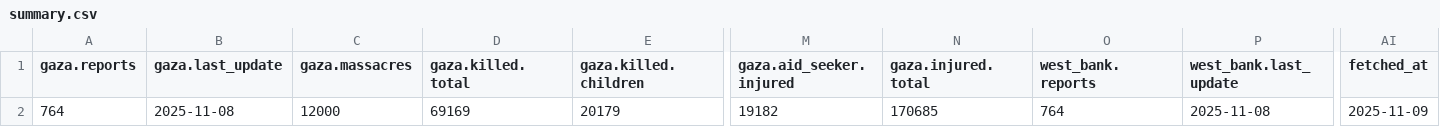
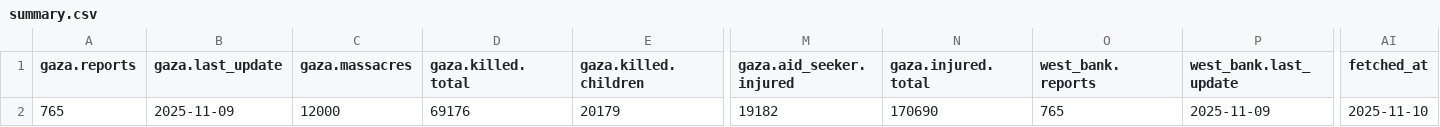
Before and after one commit to Mohammad-AbdulSamad/Palestine-Daily-Data-ETL, a CSV file: data/summary.csv, drawn as a sheet; only a part is shown, gaps mark what is left out; the diff names each change by its address in the sheet, - before the commit and + after, or states it on an @@ line.

```diff
--- a/data/summary.csv
+++ b/data/summary.csv
-A2 (gaza.reports): 764
+A2 (gaza.reports): 765
-B2 (gaza.last_update): 2025-11-08
+B2 (gaza.last_update): 2025-11-09
-D2 (gaza.killed.total): 69169
+D2 (gaza.killed.total): 69176
-N2 (gaza.injured.total): 170685
+N2 (gaza.injured.total): 170690
-O2 (west_bank.reports): 764
+O2 (west_bank.reports): 765
-P2 (west_bank.last_update): 2025-11-08
+P2 (west_bank.last_update): 2025-11-09
-AI2 (fetched_at): 2025-11-09
+AI2 (fetched_at): 2025-11-10
```
Also changed, not shown: data/daily_casualties_gaza.csv, data/daily_casualties_west_bank.csv, 3 other files.
